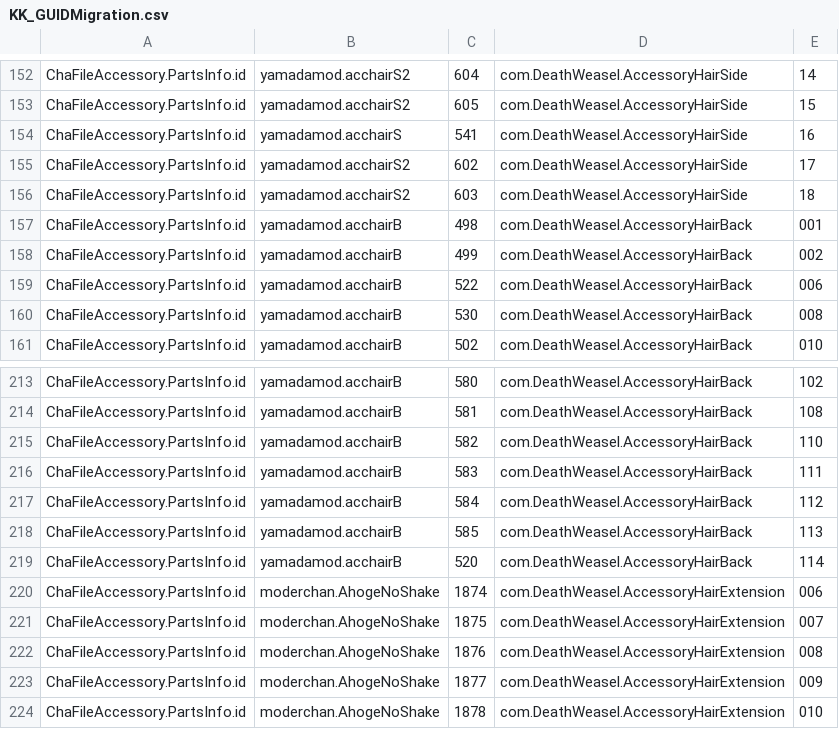
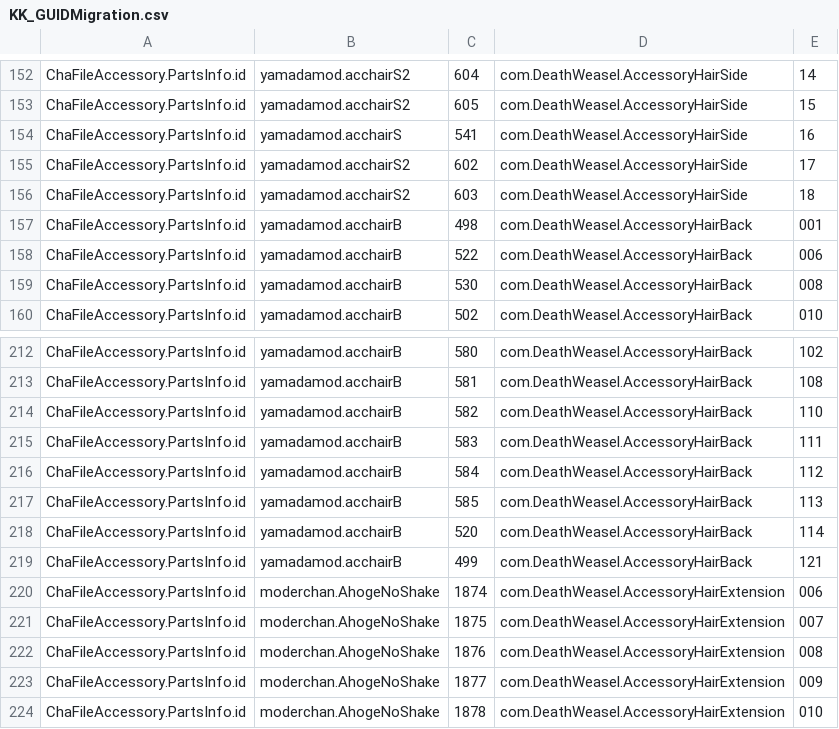
Before and after one commit to IllusionMods/KK_Plugins, a CSV file: KK_GUIDMigration/KK_GUIDMigration.csv, drawn as a sheet; only a part is shown, gaps mark what is left out.

Commit message:
Update migration info

```diff
--- a/KK_GUIDMigration/KK_GUIDMigration.csv
+++ b/KK_GUIDMigration/KK_GUIDMigration.csv
@@ -157,3 +157,2 @@ ChaFileAccessory.PartsInfo.id,yamadamod.acchairS2,603,com.DeathWeasel.AccessoryH
 ChaFileAccessory.PartsInfo.id,yamadamod.acchairB,498,com.DeathWeasel.AccessoryHairBack,001
-ChaFileAccessory.PartsInfo.id,yamadamod.acchairB,499,com.DeathWeasel.AccessoryHairBack,002
 ChaFileAccessory.PartsInfo.id,yamadamod.acchairB,522,com.DeathWeasel.AccessoryHairBack,006
@@ -219,2 +218,3 @@ ChaFileAccessory.PartsInfo.id,yamadamod.acchairB,585,com.DeathWeasel.AccessoryHa
 ChaFileAccessory.PartsInfo.id,yamadamod.acchairB,520,com.DeathWeasel.AccessoryHairBack,114
+ChaFileAccessory.PartsInfo.id,yamadamod.acchairB,499,com.DeathWeasel.AccessoryHairBack,121
 ChaFileAccessory.PartsInfo.id,moderchan.AhogeNoShake,1874,com.DeathWeasel.AccessoryHairExtension,006
```
